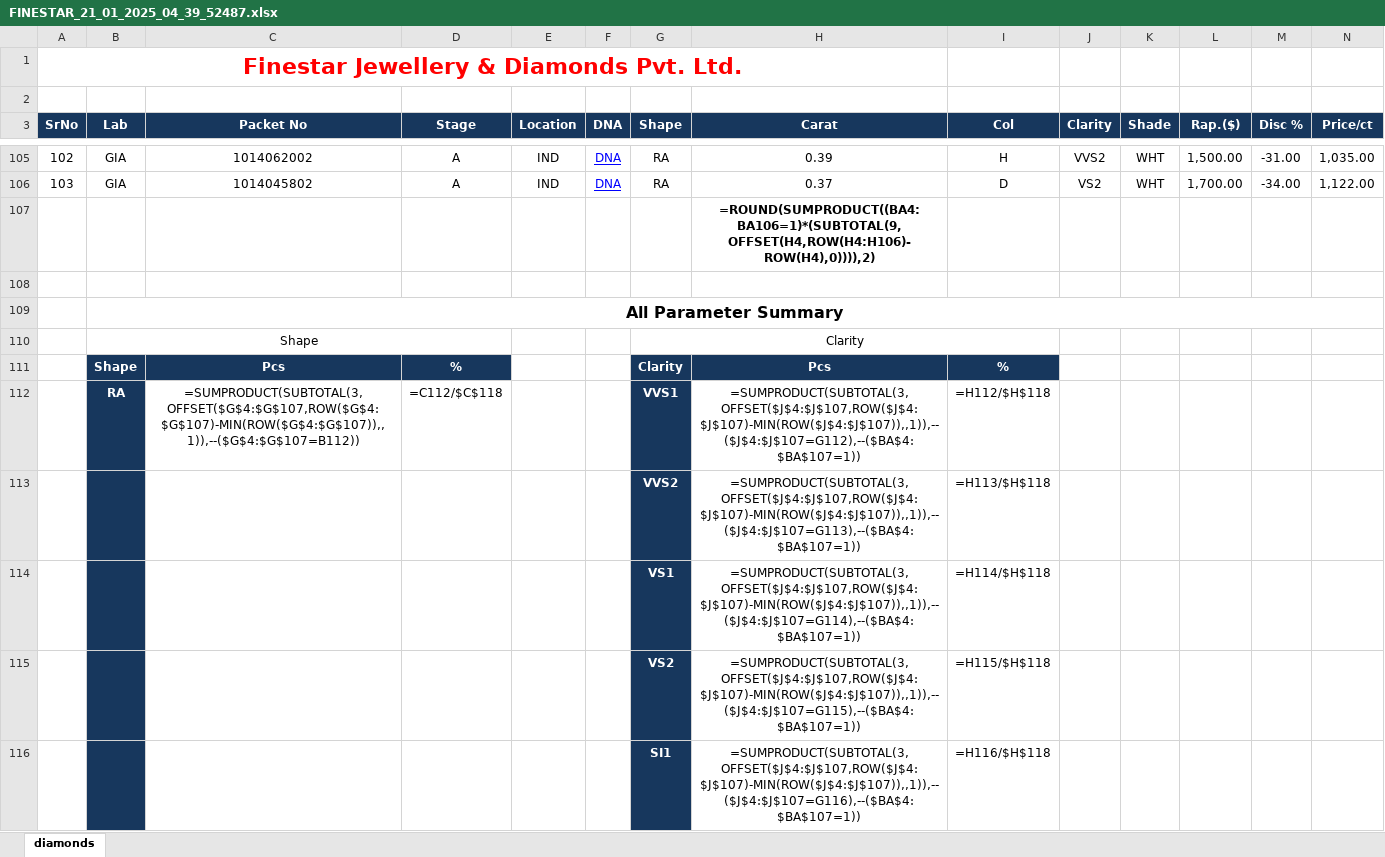
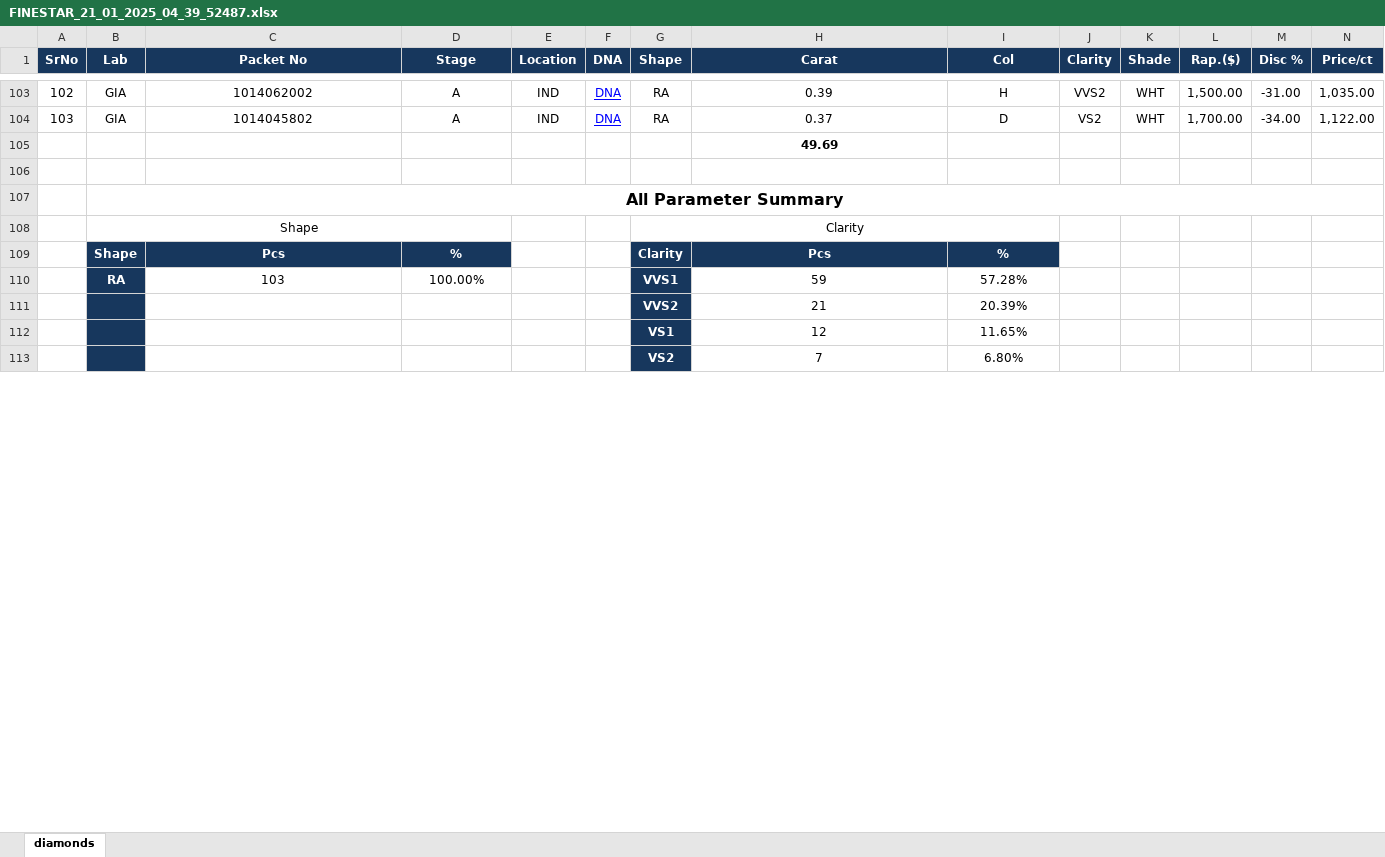
Before and after one commit to nama88/DataCompilation, an Excel workbook: FOLDER/FINESTAR/FINESTAR_21_01_2025_04_39_52487.xlsx, sheet diamonds, drawn as a sheet; only a part is shown, gaps mark what is left out; values as stored, in another font and other column widths than the file's, no borders; formulas without a stored value are shown as written; removed rows and columns are numbered as before the commit, all else as after; rows hold the shown columns only; the diff covers the shown part only; the diff names each change by its address in the sheet, - before the commit and + after, or states it on an @@ line.

```diff
--- a/FOLDER/FINESTAR/FINESTAR_21_01_2025_04_39_52487.xlsx (sheet diamonds)
+++ b/FOLDER/FINESTAR/FINESTAR_21_01_2025_04_39_52487.xlsx (sheet diamonds)
-row 1: Finestar Jewellery & Diamonds Pvt. Ltd.
-row 2: (empty)
-H105 (Carat): =ROUND(SUMPRODUCT((BA4:BA106=1)*(SUBTOTAL(9, OFFSET(H4,ROW(H4:H106)-ROW(H4),0)))),2)
+H105 (Carat): 49.69
-C110 (Packet No): =SUMPRODUCT(SUBTOTAL(3,OFFSET($G$4:$G$107,ROW($G$4:$G$107)-MIN(ROW($G$4:$G$107)),,1)),--($G$4:$G$107=B112))
+C110 (Packet No): 103
-D110 (Stage): =C112/$C$118
+D110 (Stage): 100.00%
-H110 (Carat): =SUMPRODUCT(SUBTOTAL(3,OFFSET($J$4:$J$107,ROW($J$4:$J$107)-MIN(ROW($J$4:$J$107)),,1)),--($J$4:$J$107=G112),--($BA$4:$BA$107=1))
+H110 (Carat): 59
-I110 (Col): =H112/$H$118
+I110 (Col): 57.28%
-row 113:  |  |  |  |  |  | VVS2 | =SUMPRODUCT(SUBTOTAL(3,OFFSET($J$4:$J$107,ROW($J$4:$J$107)-MIN(ROW($J$4:$J$107)),,1)),--($J$4:$J$107=G113),--($BA$4:$BA$107=1)) | =H113/$H$118
-row 114:  |  |  |  |  |  | VS1 | =SUMPRODUCT(SUBTOTAL(3,OFFSET($J$4:$J$107,ROW($J$4:$J$107)-MIN(ROW($J$4:$J$107)),,1)),--($J$4:$J$107=G114),--($BA$4:$BA$107=1)) | =H114/$H$118
-row 115:  |  |  |  |  |  | VS2 | =SUMPRODUCT(SUBTOTAL(3,OFFSET($J$4:$J$107,ROW($J$4:$J$107)-MIN(ROW($J$4:$J$107)),,1)),--($J$4:$J$107=G115),--($BA$4:$BA$107=1)) | =H115/$H$118
-row 116:  |  |  |  |  |  | SI1 | =SUMPRODUCT(SUBTOTAL(3,OFFSET($J$4:$J$107,ROW($J$4:$J$107)-MIN(ROW($J$4:$J$107)),,1)),--($J$4:$J$107=G116),--($BA$4:$BA$107=1)) | =H116/$H$118
+row 111:  |  |  |  |  |  | VVS2 | 21 | 20.39%
+row 112:  |  |  |  |  |  | VS1 | 12 | 11.65%
+row 113:  |  |  |  |  |  | VS2 | 7 | 6.80%
```
Also changed, not shown: 1 added row and 26 edited cells elsewhere in this sheet, hidden cells, FOLDER/DDPL/DDPLStock-21-Jan-2025-10-28-57.xlsx, FOLDER/FINESTAR/FINESTAR_21_01_2025_04_43_53IBT.xlsx, 4 other files.
